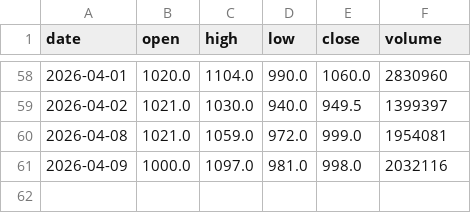
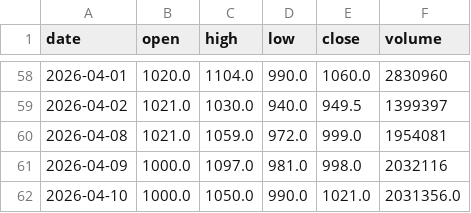
Before and after one commit to Tom-0727/llm-industry-analyst-web-app, a CSV file: data/minimax_price_history.csv, drawn as a sheet; only a part is shown, gaps mark what is left out.

```diff
--- a/data/minimax_price_history.csv
+++ b/data/minimax_price_history.csv
@@ -61 +61,2 @@ date,open,high,low,close,volume
 2026-04-09,1000.0,1097.0,981.0,998.0,2032116
+2026-04-10,1000.0,1050.0,990.0,1021.0,2031356.0
```
Also changed, not shown: data/zhipu_price_history.csv, 2 other files.
